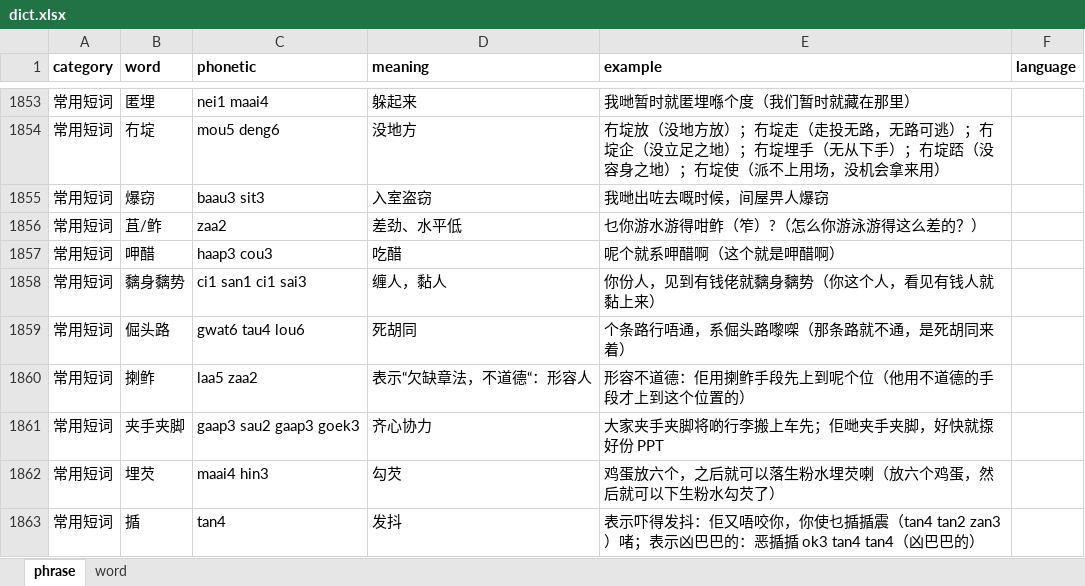
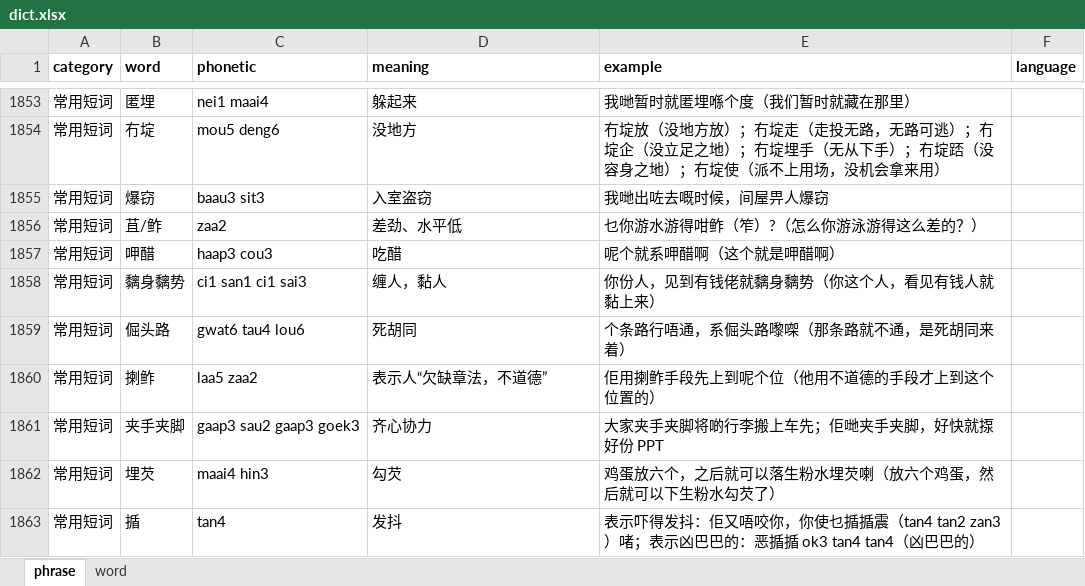
Before and after one commit to viewnn/wordcards, an Excel workbook: dict.xlsx, sheet phrase, drawn as a sheet; only a part is shown, gaps mark what is left out; values as stored, in another font and other column widths than the file's, no borders; the diff names each change by its address in the sheet, - before the commit and + after, or states it on an @@ line.

```diff
--- a/dict.xlsx (sheet phrase)
+++ b/dict.xlsx (sheet phrase)
-D1860 (meaning): 表示“欠缺章法，不道德“：形容人
+D1860 (meaning): 表示人“欠缺章法，不道德”
-E1860 (example): 形容不道德：佢用揦鲊手段先上到呢个位（他用不道德的手段才上到这个位置的）
+E1860 (example): 佢用揦鲊手段先上到呢个位（他用不道德的手段才上到这个位置的）
```
Also changed, not shown: sheet word, formulas that keep their value.
